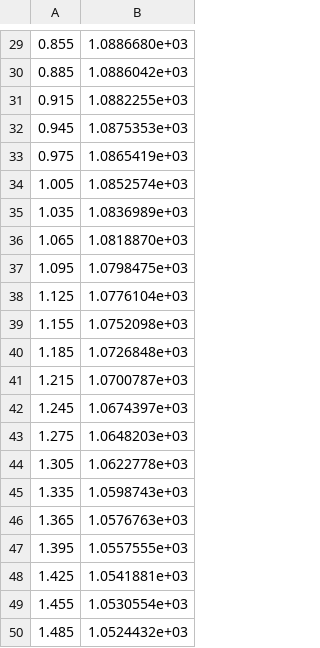
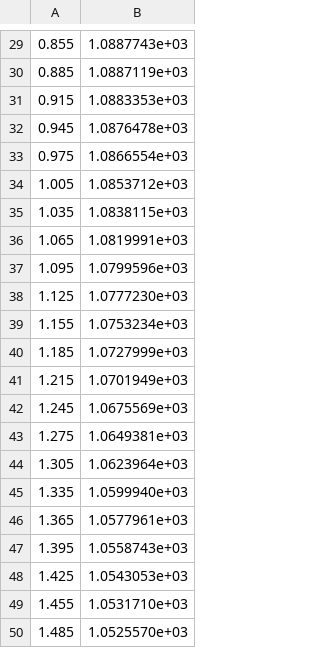
Before and after one commit to philipJFpfahl/Thermal_Molten_Salt_Reactor_Benchmark, a CSV file: 1.2/SIMMER/temp_graphite.csv, drawn as a sheet; only a part is shown, gaps mark what is left out; the diff covers the shown part only.

```diff
--- a/1.2/SIMMER/temp_graphite.csv
+++ b/1.2/SIMMER/temp_graphite.csv
@@ -29,22 +29,22 @@
-0.855,1.0886680e+03
-0.885,1.0886042e+03
-0.915,1.0882255e+03
-0.945,1.0875353e+03
-0.975,1.0865419e+03
-1.005,1.0852574e+03
-1.035,1.0836989e+03
-1.065,1.0818870e+03
-1.095,1.0798475e+03
-1.125,1.0776104e+03
-1.155,1.0752098e+03
-1.185,1.0726848e+03
-1.215,1.0700787e+03
-1.245,1.0674397e+03
-1.275,1.0648203e+03
-1.305,1.0622778e+03
-1.335,1.0598743e+03
-1.365,1.0576763e+03
-1.395,1.0557555e+03
-1.425,1.0541881e+03
-1.455,1.0530554e+03
-1.485,1.0524432e+03
+0.855,1.0887743e+03
+0.885,1.0887119e+03
+0.915,1.0883353e+03
+0.945,1.0876478e+03
+0.975,1.0866554e+03
+1.005,1.0853712e+03
+1.035,1.0838115e+03
+1.065,1.0819991e+03
+1.095,1.0799596e+03
+1.125,1.0777230e+03
+1.155,1.0753234e+03
+1.185,1.0727999e+03
+1.215,1.0701949e+03
+1.245,1.0675569e+03
+1.275,1.0649381e+03
+1.305,1.0623964e+03
+1.335,1.0599940e+03
+1.365,1.0577961e+03
+1.395,1.0558743e+03
+1.425,1.0543053e+03
+1.455,1.0531710e+03
+1.485,1.0525570e+03
```
Also changed, not shown: 28 edited cells elsewhere in this file, 2.2/Griffin/delayed_neutron_source.csv, 2.2/IMC/delayed_neutron_source.csv, 18 other files.
